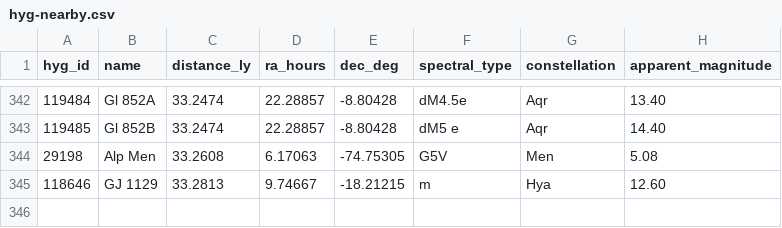
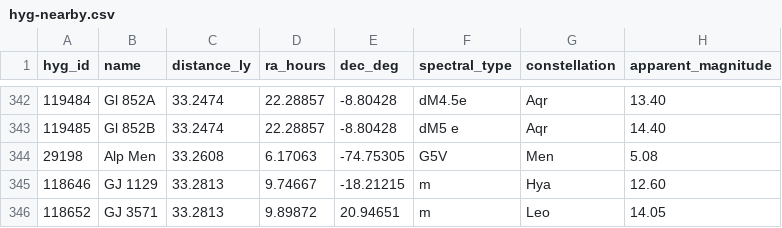
Before and after one commit to NadavShanun-design/hyperspace-sim, a CSV file: data/hyg-nearby.csv, drawn as a sheet; only a part is shown, gaps mark what is left out; the diff names each change by its address in the sheet, - before the commit and + after, or states it on an @@ line.

```diff
--- a/data/hyg-nearby.csv
+++ b/data/hyg-nearby.csv
+row 346: 118652 | GJ 3571 | 33.2813 | 9.89872 | 20.94651 | m | Leo | 14.05
```
